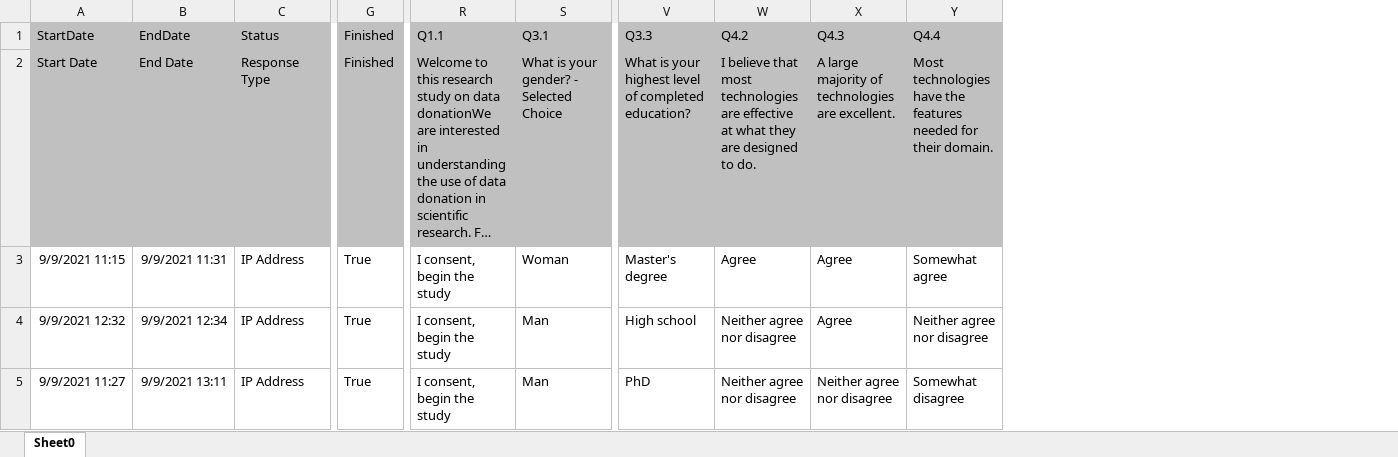
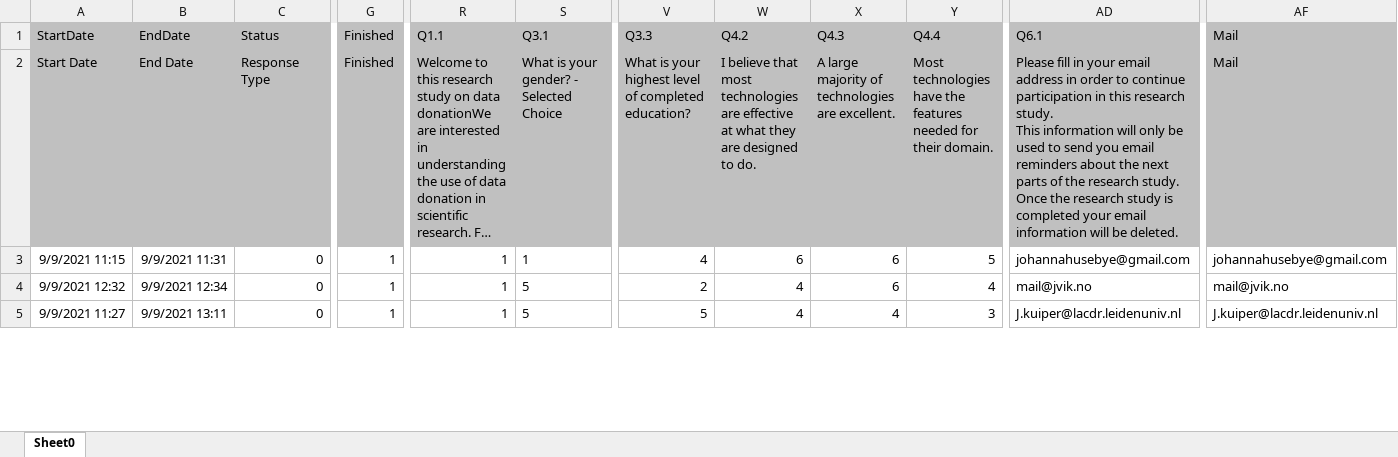
Before and after one commit to knkuiper/Data-donation-experiment-analysis, an Excel workbook: data/Pre-experiment survey.xlsx, sheet Sheet0, drawn as a sheet; only a part is shown, gaps mark what is left out; long unchanged cells end in …; values as stored, in another font and other column widths than the file's, no borders; ↵ is a line break in a cell; the diff covers the shown part only; the diff names each change by its address in the sheet, - before the commit and + after, or states it on an @@ line.

Commit message:
EDA
Exploratory data analysis

```diff
--- a/data/Pre-experiment survey.xlsx (sheet Sheet0)
+++ b/data/Pre-experiment survey.xlsx (sheet Sheet0)
+column AD (Q6.1), rows 2-5: Please fill in your email address in order to continue participation in this research study. ↵ This information will only be used to send you email reminders about the next parts of the research study. Once the research study is completed your email information will be deleted. | johannahusebye@gmail.com | mail@jvik.no | J.kuiper@lacdr.leidenuniv.nl
+column AF (Mail), rows 2-5: Mail | johannahusebye@gmail.com | mail@jvik.no | J.kuiper@lacdr.leidenuniv.nl
-C3:C5 (Status): IP Address
+C3:C5 (Status): 0
-G3:G5 (Finished): True
+G3:G5 (Finished): 1
-R3:R5 (Q1.1): I consent, begin the study
+R3:R5 (Q1.1): 1
-S3 (Q3.1): Woman
+S3 (Q3.1): 1
-V3 (Q3.3): Master's degree
+V3 (Q3.3): 4
-W3 (Q4.2): Agree
+W3 (Q4.2): 6
-X3:X4 (Q4.3): Agree
+X3:X4 (Q4.3): 6
-Y3 (Q4.4): Somewhat agree
+Y3 (Q4.4): 5
-S4:S5 (Q3.1): Man
+S4:S5 (Q3.1): 5
-V4 (Q3.3): High school
+V4 (Q3.3): 2
-W4:W5 (Q4.2): Neither agree nor disagree
+W4:W5 (Q4.2): 4
-Y4 (Q4.4): Neither agree nor disagree
+Y4 (Q4.4): 4
-V5 (Q3.3): PhD
+V5 (Q3.3): 5
-X5 (Q4.3): Neither agree nor disagree
+X5 (Q4.3): 4
-Y5 (Q4.4): Somewhat disagree
+Y5 (Q4.4): 3
```
Also changed, not shown: 1 added row and 666 edited cells elsewhere in this sheet, 7 other files.
